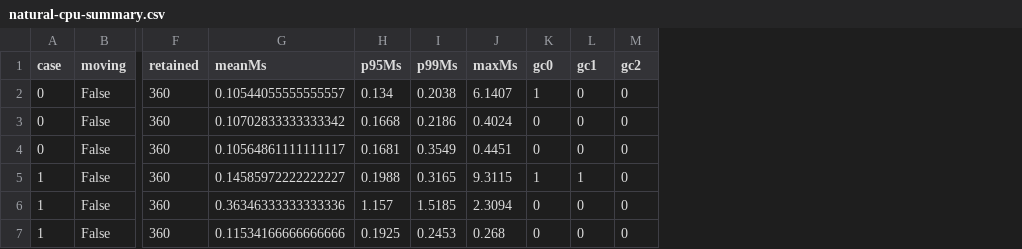
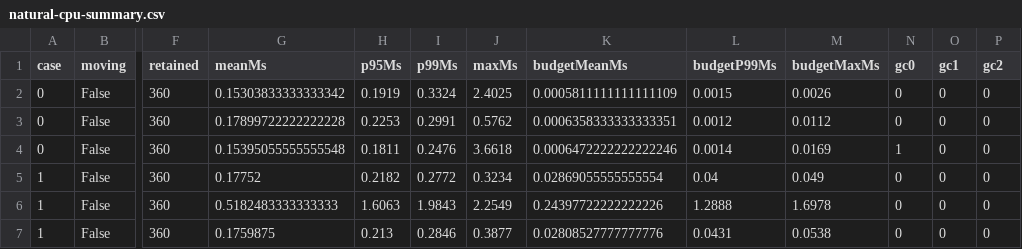
Before and after one commit to Kuroneko2020/JueMingR, a CSV file: review-materials/aim-priority-recovery-20261013/natural-cpu-summary.csv, drawn as a sheet; only a part is shown, gaps mark what is left out; addresses are those after the commit; the diff covers the shown part only; the diff names each change by its address in the sheet, - before the commit and + after, or states it on an @@ line.

Commit message:
docs: record approved aim recovery package and verified installation

```diff
--- a/review-materials/aim-priority-recovery-20261013/natural-cpu-summary.csv
+++ b/review-materials/aim-priority-recovery-20261013/natural-cpu-summary.csv
+column K (budgetMeanMs), rows 2-7: 0.0005811111111111109 | 0.0006358333333333351 | 0.0006472222222222246 | 0.02869055555555554 | 0.24397722222222226 | 0.02808527777777776
+column L (budgetP99Ms), rows 2-7: 0.0015 | 0.0012 | 0.0014 | 0.04 | 1.2888 | 0.0431
+column M (budgetMaxMs), rows 2-7: 0.0026 | 0.0112 | 0.0169 | 0.049 | 1.6978 | 0.0538
-G2 (meanMs): 0.10544055555555557
+G2 (meanMs): 0.15303833333333342
-H2 (p95Ms): 0.134
+H2 (p95Ms): 0.1919
-I2 (p99Ms): 0.2038
+I2 (p99Ms): 0.3324
-J2 (maxMs): 6.1407
+J2 (maxMs): 2.4025
-N2 (gc0): 1
+N2 (gc0): 0
-G3 (meanMs): 0.10702833333333342
+G3 (meanMs): 0.17899722222222228
-H3 (p95Ms): 0.1668
+H3 (p95Ms): 0.2253
-I3 (p99Ms): 0.2186
+I3 (p99Ms): 0.2991
-J3 (maxMs): 0.4024
+J3 (maxMs): 0.5762
-G4 (meanMs): 0.10564861111111117
+G4 (meanMs): 0.15395055555555548
-H4 (p95Ms): 0.1681
+H4 (p95Ms): 0.1811
-I4 (p99Ms): 0.3549
+I4 (p99Ms): 0.2476
-J4 (maxMs): 0.4451
+J4 (maxMs): 3.6618
-N4 (gc0): 0
+N4 (gc0): 1
-G5 (meanMs): 0.14585972222222227
+G5 (meanMs): 0.17752
-H5 (p95Ms): 0.1988
+H5 (p95Ms): 0.2182
-I5 (p99Ms): 0.3165
+I5 (p99Ms): 0.2772
-J5 (maxMs): 9.3115
+J5 (maxMs): 0.3234
-N5 (gc0): 1
+N5 (gc0): 0
-O5 (gc1): 1
+O5 (gc1): 0
-G6 (meanMs): 0.36346333333333336
+G6 (meanMs): 0.5182483333333333
-H6 (p95Ms): 1.157
+H6 (p95Ms): 1.6063
-I6 (p99Ms): 1.5185
+I6 (p99Ms): 1.9843
-J6 (maxMs): 2.3094
+J6 (maxMs): 2.2549
-G7 (meanMs): 0.11534166666666666
+G7 (meanMs): 0.1759875
-H7 (p95Ms): 0.1925
+H7 (p95Ms): 0.213
-I7 (p99Ms): 0.2453
+I7 (p99Ms): 0.2846
-J7 (maxMs): 0.268
+J7 (maxMs): 0.3877
```
Also changed, not shown: 90 edited cells elsewhere in this file, review-materials/aim-priority-recovery-20261013/draw-cpu-summary.csv, 4 other files.
